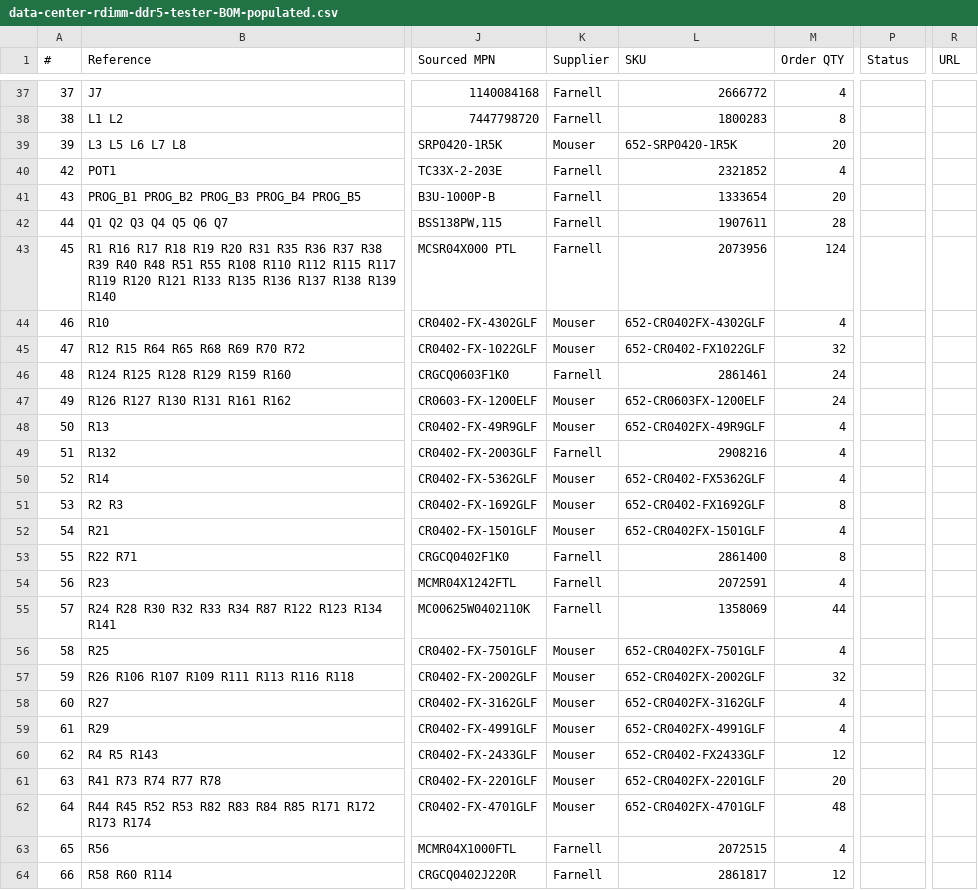
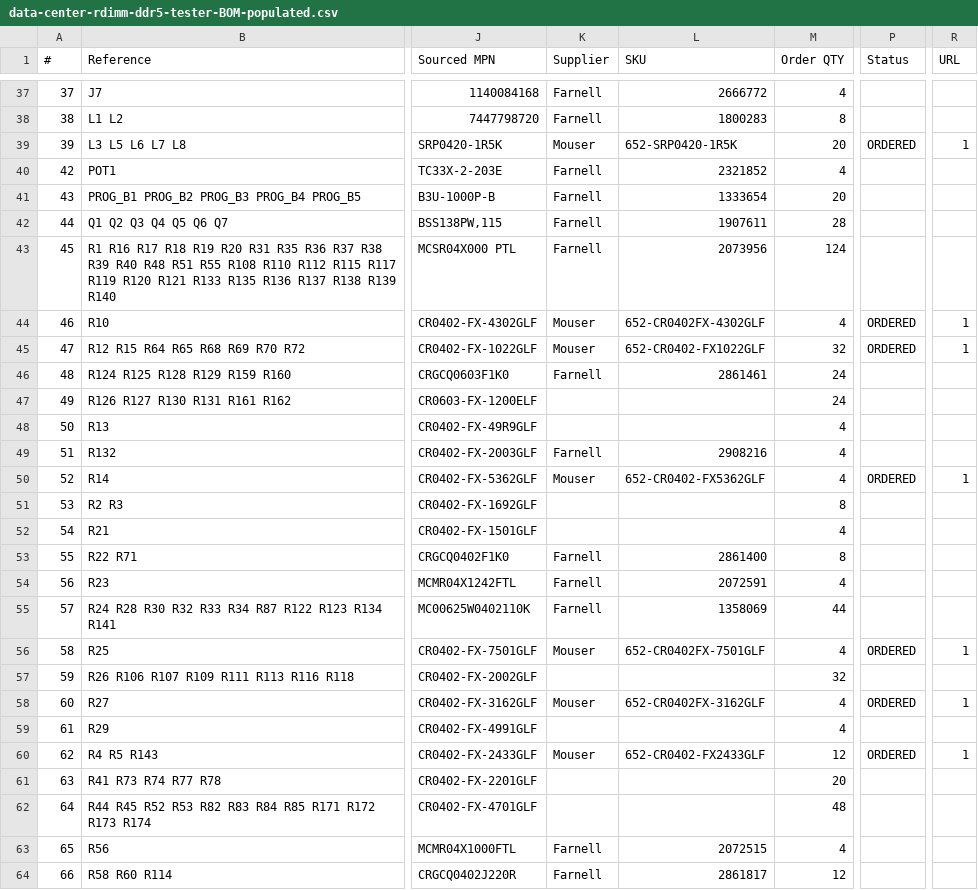
Before and after one commit to antmicro/rdimm-ddr5-tester, a CSV file: doc/data-center-rdimm-ddr5-tester-BOM-populated.csv, drawn as a sheet; only a part is shown, gaps mark what is left out; the diff covers the shown part only; the diff names each change by its address in the sheet, - before the commit and + after, or states it on an @@ line.

Commit message:
Add info about Mouser sourcing

```diff
--- a/doc/data-center-rdimm-ddr5-tester-BOM-populated.csv
+++ b/doc/data-center-rdimm-ddr5-tester-BOM-populated.csv
-P39 (Status): (empty)
+P39 (Status): ORDERED
-R39 (URL): (empty)
+R39 (URL): 1
-P44:P45 (Status): (empty)
+P44:P45 (Status): ORDERED
-R44:R45 (URL): (empty)
+R44:R45 (URL): 1
-K47:K48 (Supplier): Mouser
+K47:K48 (Supplier): (empty)
-L47 (SKU): 652-CR0603FX-1200ELF
+L47 (SKU): (empty)
-L48 (SKU): 652-CR0402FX-49R9GLF
+L48 (SKU): (empty)
-P50 (Status): (empty)
+P50 (Status): ORDERED
-R50 (URL): (empty)
+R50 (URL): 1
-K51:K52 (Supplier): Mouser
+K51:K52 (Supplier): (empty)
-L51 (SKU): 652-CR0402-FX1692GLF
+L51 (SKU): (empty)
-L52 (SKU): 652-CR0402FX-1501GLF
+L52 (SKU): (empty)
-P56 (Status): (empty)
+P56 (Status): ORDERED
-R56 (URL): (empty)
+R56 (URL): 1
-K57 (Supplier): Mouser
+K57 (Supplier): (empty)
-L57 (SKU): 652-CR0402FX-2002GLF
+L57 (SKU): (empty)
-P58 (Status): (empty)
+P58 (Status): ORDERED
-R58 (URL): (empty)
+R58 (URL): 1
-K59 (Supplier): Mouser
+K59 (Supplier): (empty)
-L59 (SKU): 652-CR0402FX-4991GLF
+L59 (SKU): (empty)
-P60 (Status): (empty)
+P60 (Status): ORDERED
-R60 (URL): (empty)
+R60 (URL): 1
-K61:K62 (Supplier): Mouser
+K61:K62 (Supplier): (empty)
-L61 (SKU): 652-CR0402FX-2201GLF
+L61 (SKU): (empty)
-L62 (SKU): 652-CR0402FX-4701GLF
+L62 (SKU): (empty)
```
Also changed, not shown: 36 edited cells elsewhere in this file.
